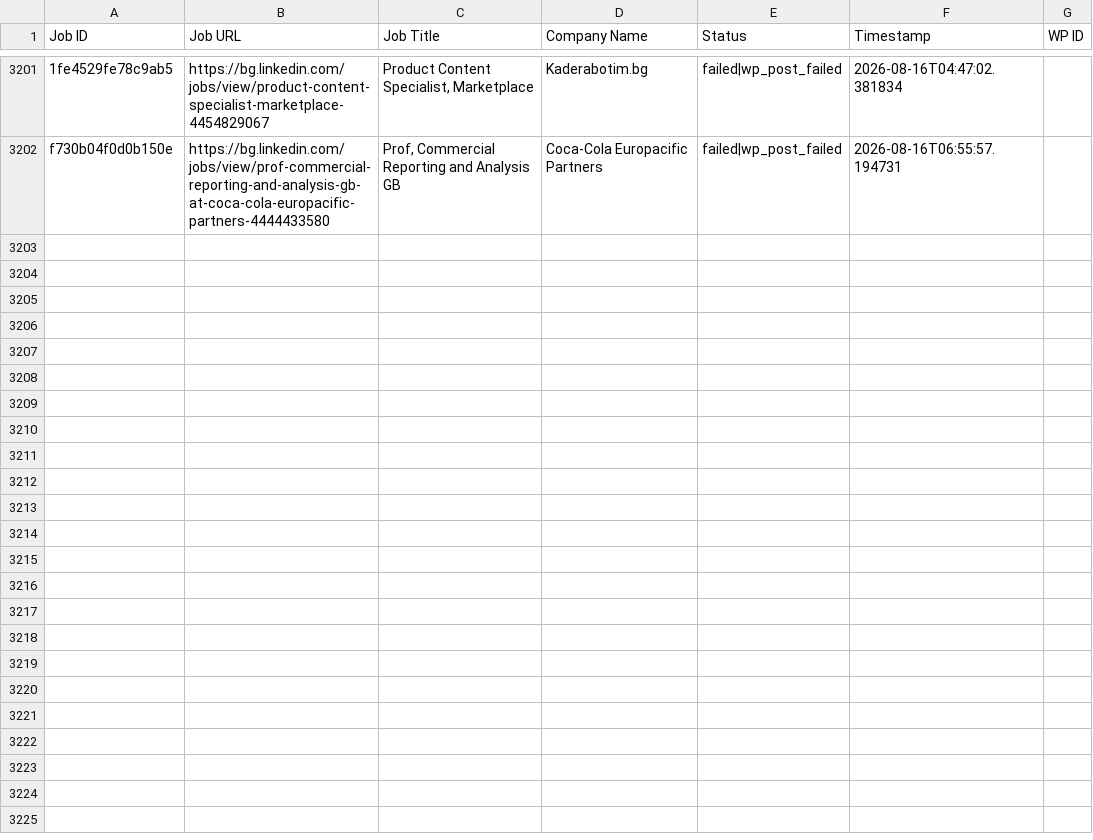
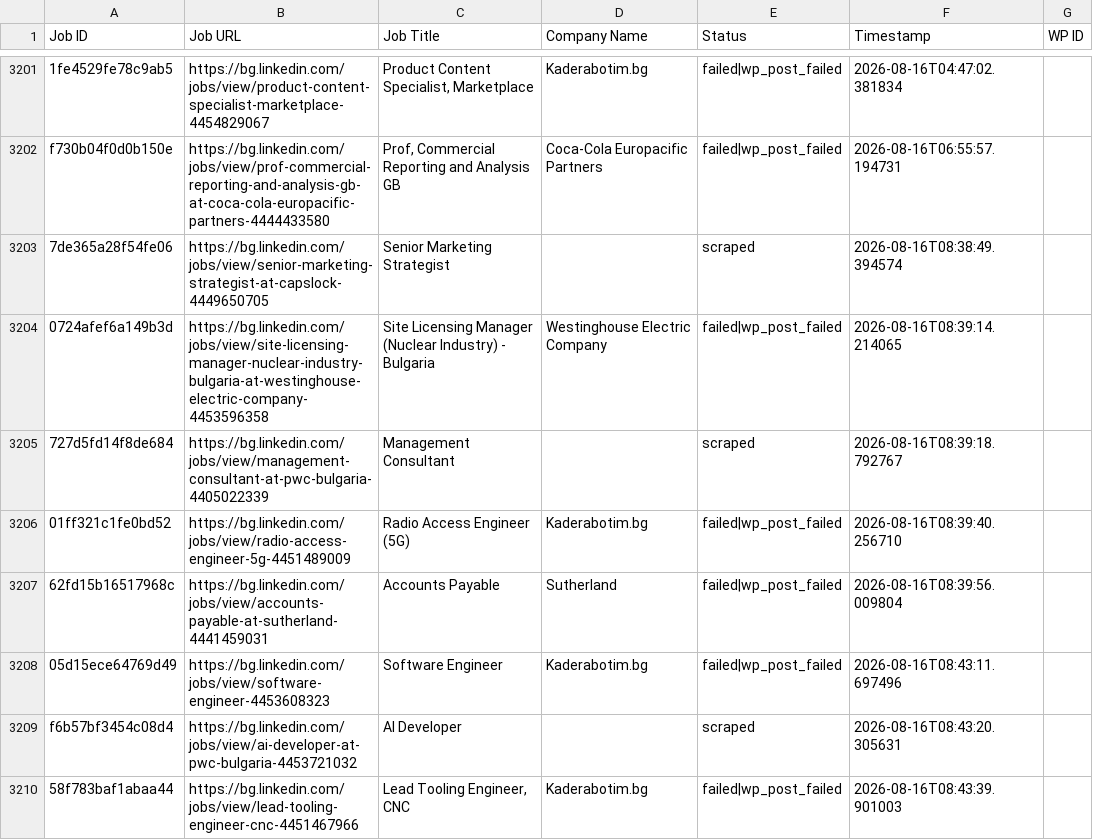
Before and after one commit to vindoky/bg, a CSV file: processed_jobs.csv, drawn as a sheet; only a part is shown, gaps mark what is left out; the diff covers the shown part only; the diff names each change by its address in the sheet, - before the commit and + after, or states it on an @@ line.

```diff
--- a/processed_jobs.csv
+++ b/processed_jobs.csv
+row 3203: 7de365a28f54fe06 | https://bg.linkedin.com/jobs/view/senior-marketing-strategist-at-capslock-4449650705 | Senior Marketing Strategist |  | scraped | 2026-08-16T08:38:49.394574
+row 3204: 0724afef6a149b3d | https://bg.linkedin.com/jobs/view/site-licensing-manager-nuclear-industry-bulgaria-at-westinghouse-electric-company-4453596358 | Site Licensing Manager (Nuclear Industry) - Bulgaria | Westinghouse Electric Company | failed|wp_post_failed | 2026-08-16T08:39:14.214065
+row 3205: 727d5fd14f8de684 | https://bg.linkedin.com/jobs/view/management-consultant-at-pwc-bulgaria-4405022339 | Management Consultant |  | scraped | 2026-08-16T08:39:18.792767
+row 3206: 01ff321c1fe0bd52 | https://bg.linkedin.com/jobs/view/radio-access-engineer-5g-4451489009 | Radio Access Engineer (5G) | Kaderabotim.bg | failed|wp_post_failed | 2026-08-16T08:39:40.256710
+row 3207: 62fd15b16517968c | https://bg.linkedin.com/jobs/view/accounts-payable-at-sutherland-4441459031 | Accounts Payable | Sutherland | failed|wp_post_failed | 2026-08-16T08:39:56.009804
+row 3208: 05d15ece64769d49 | https://bg.linkedin.com/jobs/view/software-engineer-4453608323 | Software Engineer | Kaderabotim.bg | failed|wp_post_failed | 2026-08-16T08:43:11.697496
+row 3209: f6b57bf3454c08d4 | https://bg.linkedin.com/jobs/view/ai-developer-at-pwc-bulgaria-4453721032 | AI Developer |  | scraped | 2026-08-16T08:43:20.305631
+row 3210: 58f783baf1abaa44 | https://bg.linkedin.com/jobs/view/lead-tooling-engineer-cnc-4451467966 | Lead Tooling Engineer, CNC | Kaderabotim.bg | failed|wp_post_failed | 2026-08-16T08:43:39.901003
```
Also changed, not shown: 7 added rows elsewhere in this file.
